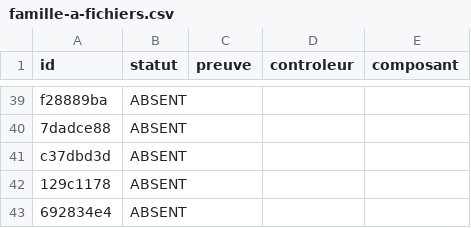
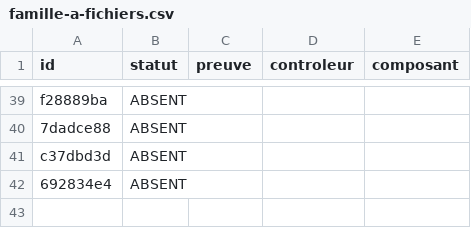
Before and after one commit to ElZacho200a/OpenStitch, a CSV file: docs/desktop-v2/parite-studio/statuts/famille-a-fichiers.csv, drawn as a sheet; only a part is shown, gaps mark what is left out; the diff names each change by its address in the sheet, - before the commit and + after, or states it on an @@ line.

```diff
--- a/docs/desktop-v2/parite-studio/statuts/famille-a-fichiers.csv
+++ b/docs/desktop-v2/parite-studio/statuts/famille-a-fichiers.csv
-row 42: 129c1178 | ABSENT
```
Also changed, not shown: docs/desktop-v2/parite-studio/matrice-studio.csv, 6 other files.
